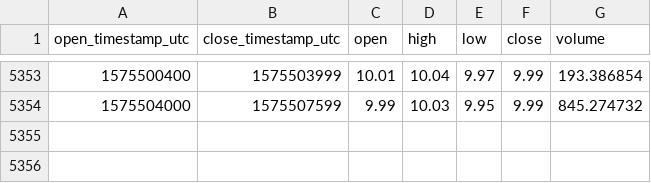
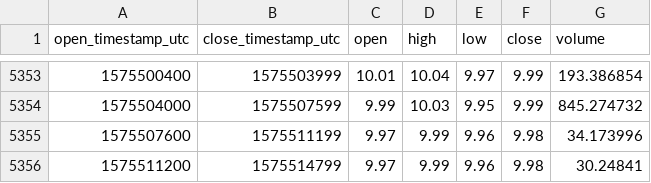
Before and after one commit to cryptobigbro/coinbasepro-REP-USD, a CSV file: coinbasepro-REP-USD-1h.csv, drawn as a sheet; only a part is shown, gaps mark what is left out; the diff names each change by its address in the sheet, - before the commit and + after, or states it on an @@ line.

Commit message:
Update OHLCV data.

```diff
--- a/coinbasepro-REP-USD-1h.csv
+++ b/coinbasepro-REP-USD-1h.csv
+row 5355: 1575507600 | 1575511199 | 9.97 | 9.99 | 9.96 | 9.98 | 34.173996
+row 5356: 1575511200 | 1575514799 | 9.97 | 9.99 | 9.96 | 9.98 | 30.24841
```
